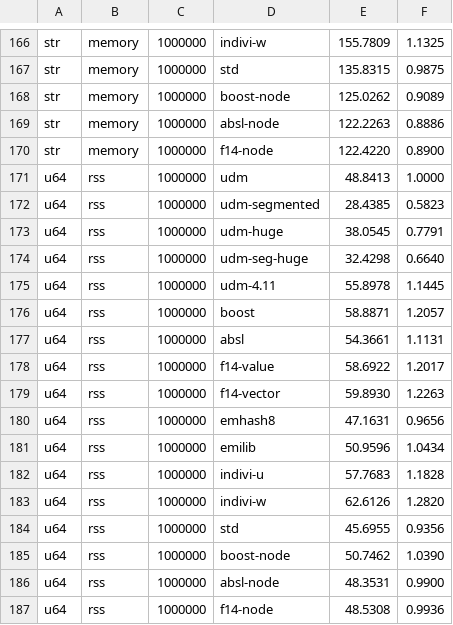
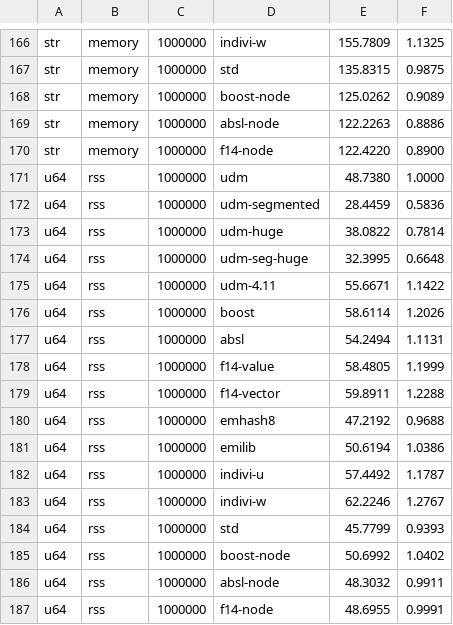
Before and after one commit to martinus/unordered_dense, a CSV file: doc/bench_readme.csv, drawn as a sheet; only a part is shown, gaps mark what is left out; the diff covers the shown part only.

```diff
--- a/doc/bench_readme.csv
+++ b/doc/bench_readme.csv
@@ -170,18 +170,18 @@ str,memory,1000000,absl-node,122.2263,0.8886
 str,memory,1000000,f14-node,122.4220,0.8900
-u64,rss,1000000,udm,48.8413,1.0000
-u64,rss,1000000,udm-segmented,28.4385,0.5823
-u64,rss,1000000,udm-huge,38.0545,0.7791
-u64,rss,1000000,udm-seg-huge,32.4298,0.6640
-u64,rss,1000000,udm-4.11,55.8978,1.1445
-u64,rss,1000000,boost,58.8871,1.2057
-u64,rss,1000000,absl,54.3661,1.1131
-u64,rss,1000000,f14-value,58.6922,1.2017
-u64,rss,1000000,f14-vector,59.8930,1.2263
-u64,rss,1000000,emhash8,47.1631,0.9656
-u64,rss,1000000,emilib,50.9596,1.0434
-u64,rss,1000000,indivi-u,57.7683,1.1828
-u64,rss,1000000,indivi-w,62.6126,1.2820
-u64,rss,1000000,std,45.6955,0.9356
-u64,rss,1000000,boost-node,50.7462,1.0390
-u64,rss,1000000,absl-node,48.3531,0.9900
-u64,rss,1000000,f14-node,48.5308,0.9936
+u64,rss,1000000,udm,48.7380,1.0000
+u64,rss,1000000,udm-segmented,28.4459,0.5836
+u64,rss,1000000,udm-huge,38.0822,0.7814
+u64,rss,1000000,udm-seg-huge,32.3995,0.6648
+u64,rss,1000000,udm-4.11,55.6671,1.1422
+u64,rss,1000000,boost,58.6114,1.2026
+u64,rss,1000000,absl,54.2494,1.1131
+u64,rss,1000000,f14-value,58.4805,1.1999
+u64,rss,1000000,f14-vector,59.8911,1.2288
+u64,rss,1000000,emhash8,47.2192,0.9688
+u64,rss,1000000,emilib,50.6194,1.0386
+u64,rss,1000000,indivi-u,57.4492,1.1787
+u64,rss,1000000,indivi-w,62.2246,1.2767
+u64,rss,1000000,std,45.7799,0.9393
+u64,rss,1000000,boost-node,50.6992,1.0402
+u64,rss,1000000,absl-node,48.3032,0.9911
+u64,rss,1000000,f14-node,48.6955,0.9991
```
Also changed, not shown: 33 edited cells elsewhere in this file, 5 other files.
